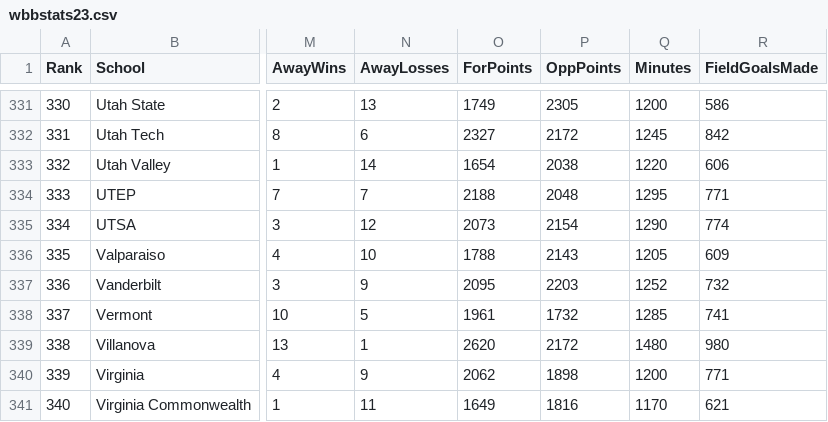
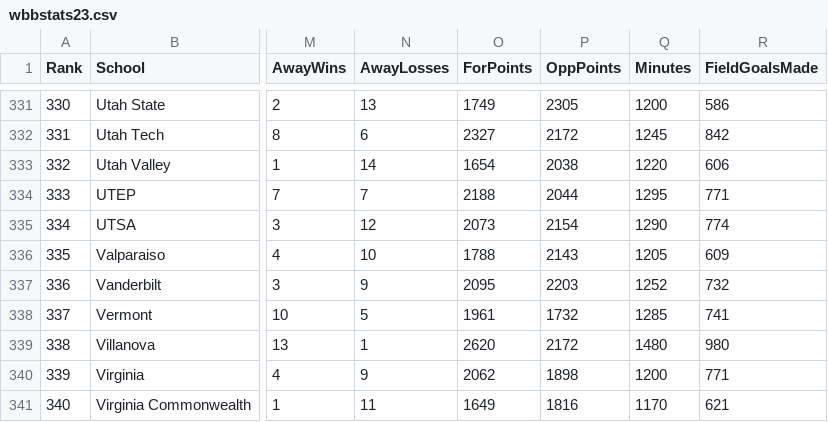
Before and after one commit to dwillis/SportsDataTextbook, a CSV file: data/wbbstats23.csv, drawn as a sheet; only a part is shown, gaps mark what is left out; the diff covers the shown part only; the diff names each change by its address in the sheet, - before the commit and + after, or states it on an @@ line.

```diff
--- a/data/wbbstats23.csv
+++ b/data/wbbstats23.csv
-P334 (OppPoints): 2048
+P334 (OppPoints): 2044
```
Also changed, not shown: 2 added rows, 2 removed rows, 7 edited cells and row numbers in column A elsewhere in this file, data/stats22.csv, data/stats23.csv, 22 other files.
